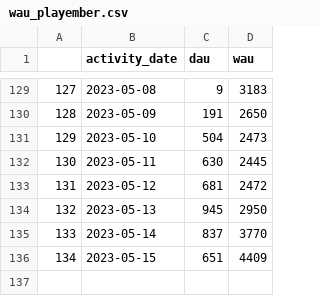
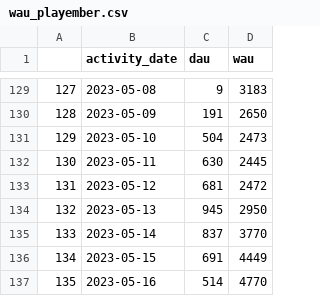
Before and after one commit to NEAR-Analytics/NEAR-Social, a CSV file: data/wau_playember.csv, drawn as a sheet; only a part is shown, gaps mark what is left out.

Commit message:
updated on May 17, 2023

```diff
--- a/data/wau_playember.csv
+++ b/data/wau_playember.csv
@@ -135,2 +135,3 @@
 133,2023-05-14,837,3770
-134,2023-05-15,651,4409
+134,2023-05-15,691,4449
+135,2023-05-16,514,4770
```
